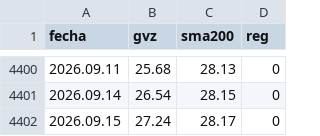
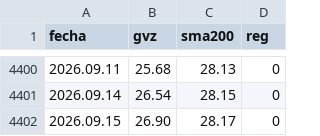
Before and after one commit to Oaragunde/vxn-feed, a CSV file: GVZ_regimen.csv, drawn as a sheet; only a part is shown, gaps mark what is left out.

```diff
--- a/GVZ_regimen.csv
+++ b/GVZ_regimen.csv
@@ -4401,2 +4401,2 @@ fecha;gvz;sma200;reg
 2026.09.14;26.54;28.15;0
-2026.09.15;27.24;28.17;0
+2026.09.15;26.90;28.17;0
```
Also changed, not shown: VIX_regimen.csv, VXN_regimen.csv.
